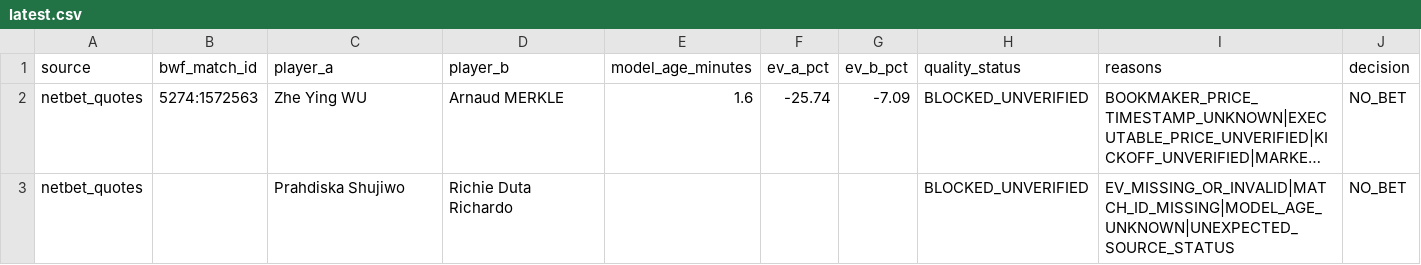
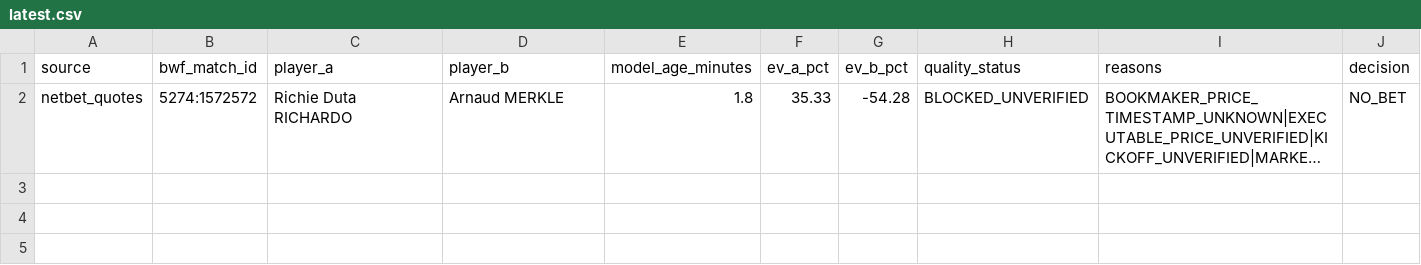
Before and after one commit to berangerbeato-cmd/badminton-lab, a CSV file: data/odds_shadow/quality_gate/latest.csv, drawn as a sheet; long unchanged cells end in …; the diff names each change by its address in the sheet, - before the commit and + after, or states it on an @@ line.

```diff
--- a/data/odds_shadow/quality_gate/latest.csv
+++ b/data/odds_shadow/quality_gate/latest.csv
-B2 (bwf_match_id): 5274:1572563
+B2 (bwf_match_id): 5274:1572572
-C2 (player_a): Zhe Ying WU
+C2 (player_a): Richie Duta RICHARDO
-E2 (model_age_minutes): 1.6
+E2 (model_age_minutes): 1.8
-F2 (ev_a_pct): -25.74
+F2 (ev_a_pct): 35.33
-G2 (ev_b_pct): -7.09
+G2 (ev_b_pct): -54.28
-row 3: netbet_quotes |  | Prahdiska Shujiwo | Richie Duta Richardo |  |  |  | BLOCKED_UNVERIFIED | EV_MISSING_OR_INVALID|MATCH_ID_MISSING|MODEL_AGE_UNKNOWN|UNEXPECTED_SOURCE_STATUS | NO_BET
```
Also changed, not shown: data/model_v3_2_live/upcoming_latest.csv, 49 other files.
